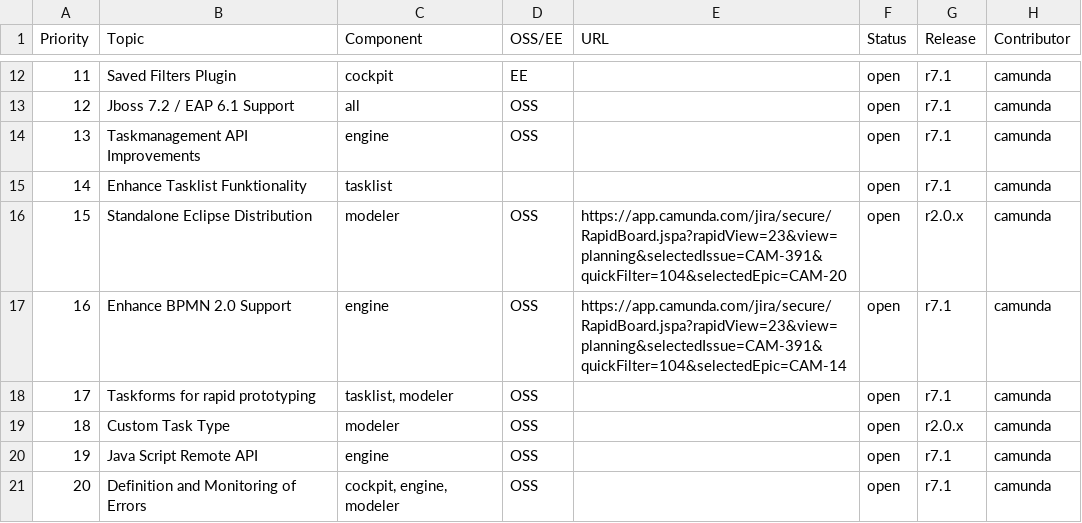
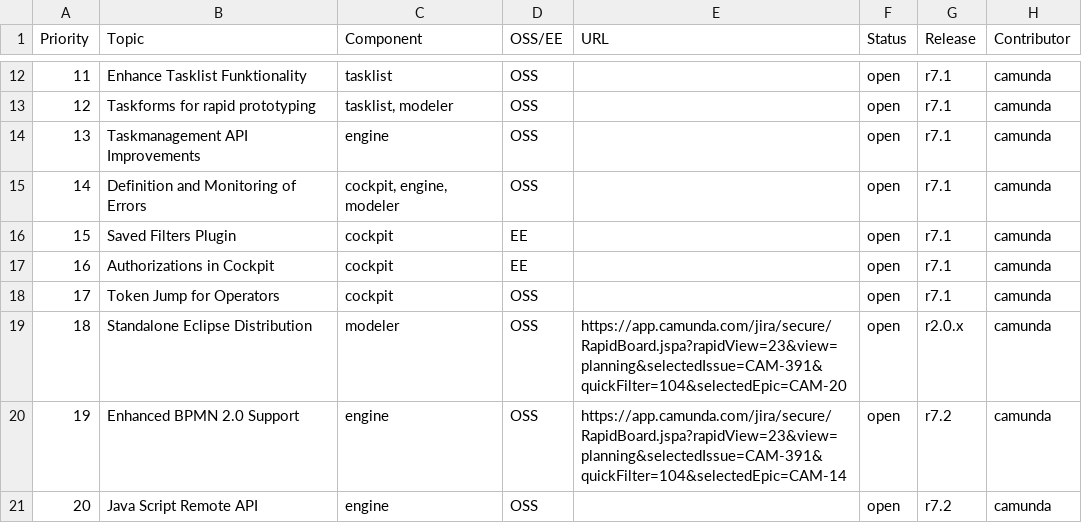
Before and after one commit to falko/camunda.org, a CSV file: site/src/files/assets/csv/roadmap.csv, drawn as a sheet; only a part is shown, gaps mark what is left out; the diff covers the shown part only.

Commit message:
update(roadmap): update to state after GA release

```diff
--- a/site/src/files/assets/csv/roadmap.csv
+++ b/site/src/files/assets/csv/roadmap.csv
@@ -12,10 +12,10 @@ Priority;Topic;Component;OSS/EE;URL;Status;Release;Contributor
-11;Saved Filters Plugin;cockpit;EE;;open;r7.1;camunda
-12;Jboss 7.2 / EAP 6.1 Support;all;OSS;;open;r7.1;camunda
+11;Enhance Tasklist Funktionality;tasklist;OSS;;open;r7.1;camunda
+12;Taskforms for rapid prototyping;tasklist, modeler;OSS;;open;r7.1;camunda
 13;Taskmanagement API Improvements;engine;OSS;;open;r7.1;camunda
-14;Enhance Tasklist Funktionality;tasklist;;;open;r7.1;camunda
-15;Standalone Eclipse Distribution;modeler;OSS;https://app.camunda.com/jira/secure/RapidBoard.jspa?rapidView=23&view=planning&selectedIssue=CAM-391&quickFilter=104&selectedEpic=CAM-20;open;r2.0.x;camunda
-16;Enhance BPMN 2.0 Support;engine;OSS;https://app.camunda.com/jira/secure/RapidBoard.jspa?rapidView=23&view=planning&selectedIssue=CAM-391&quickFilter=104&selectedEpic=CAM-14;open;r7.1;camunda
-17;Taskforms for rapid prototyping;tasklist, modeler;OSS;;open;r7.1;camunda
-18;Custom Task Type;modeler;OSS;;open;r2.0.x;camunda
-19;Java Script Remote API;engine;OSS;;open;r7.1;camunda
-20;Definition and Monitoring of Errors;cockpit, engine, modeler;OSS;;open;r7.1;camunda
+14;Definition and Monitoring of Errors;cockpit, engine, modeler;OSS;;open;r7.1;camunda
+15;Saved Filters Plugin;cockpit;EE;;open;r7.1;camunda
+16;Authorizations in Cockpit;cockpit;EE;;open;r7.1;camunda
+17;Token Jump for Operators;cockpit;OSS;;open;r7.1;camunda
+18;Standalone Eclipse Distribution;modeler;OSS;https://app.camunda.com/jira/secure/RapidBoard.jspa?rapidView=23&view=planning&selectedIssue=CAM-391&quickFilter=104&selectedEpic=CAM-20;open;r2.0.x;camunda
+19;Enhanced BPMN 2.0 Support;engine;OSS;https://app.camunda.com/jira/secure/RapidBoard.jspa?rapidView=23&view=planning&selectedIssue=CAM-391&quickFilter=104&selectedEpic=CAM-14;open;r7.2;camunda
+20;Java Script Remote API;engine;OSS;;open;r7.2;camunda
```
Also changed, not shown: 40 edited cells elsewhere in this file.
